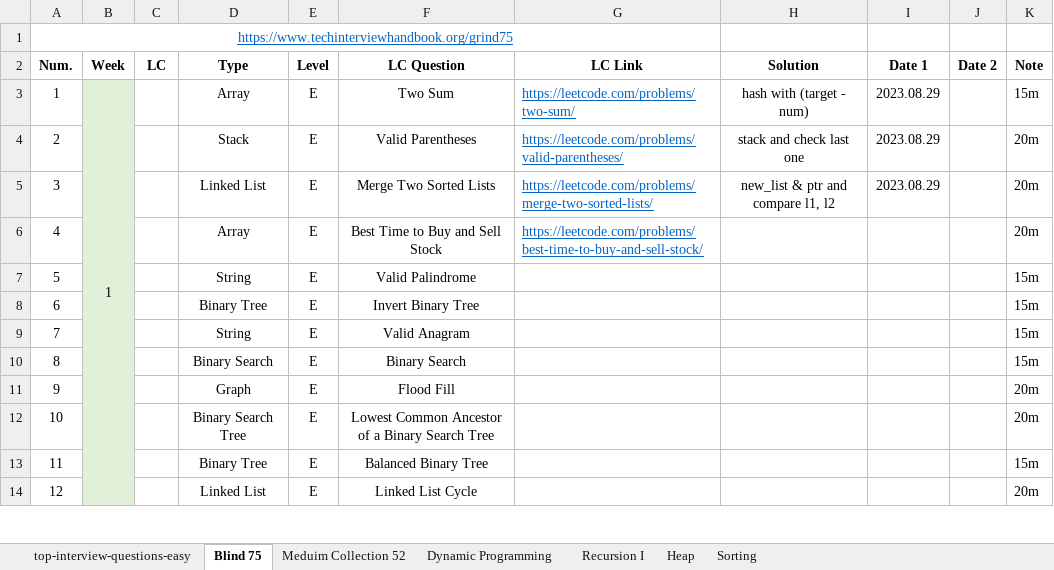
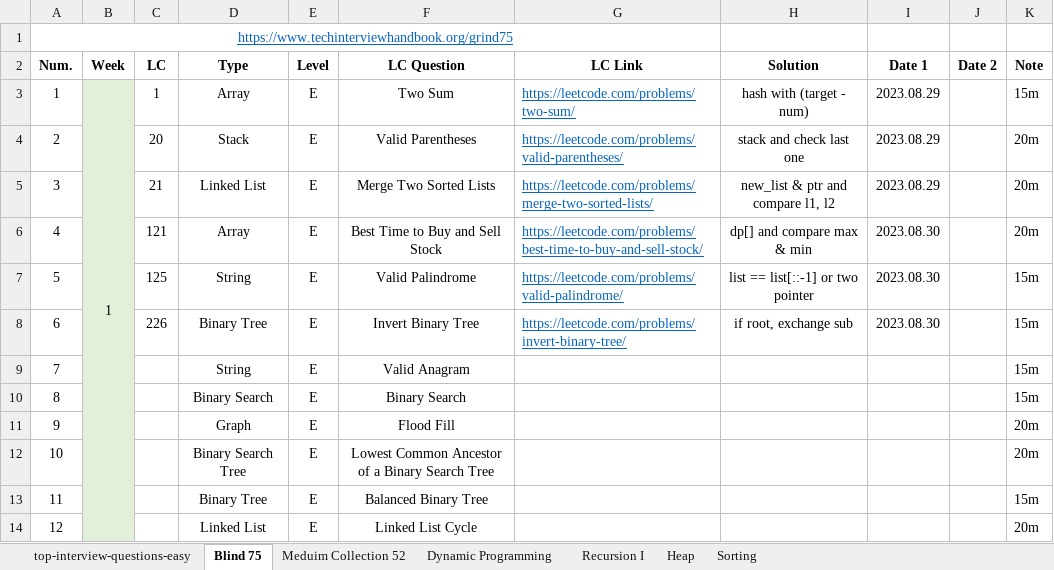
Before and after one commit to Ylieo816/Learning-Leetcode, an Excel workbook: LC Practice Progress.xlsx, sheet Blind 75, drawn as a sheet; only a part is shown; values as stored, in another font and other column widths than the file's, no borders; the diff names each change by its address in the sheet, - before the commit and + after, or states it on an @@ line.

Commit message:
[20230830] Leetcode - Blind 75 (4-6)

```diff
--- a/LC Practice Progress.xlsx (sheet Blind 75)
+++ b/LC Practice Progress.xlsx (sheet Blind 75)
-C3 (LC): (empty)
+C3 (LC): 1
-C4 (LC): (empty)
+C4 (LC): 20
-C5 (LC): (empty)
+C5 (LC): 21
-C6 (LC): (empty)
+C6 (LC): 121
-H6 (Solution): (empty)
+H6 (Solution): dp[] and compare max & min
-I6:I8 (Date 1): (empty)
+I6:I8 (Date 1): 2023.08.30
-C7 (LC): (empty)
+C7 (LC): 125
-G7 (LC Link): (empty)
+G7 (LC Link): https://leetcode.com/problems/valid-palindrome/
-H7 (Solution): (empty)
+H7 (Solution): list == list[::-1] or two pointer
-C8 (LC): (empty)
+C8 (LC): 226
-G8 (LC Link): (empty)
+G8 (LC Link): https://leetcode.com/problems/invert-binary-tree/
-H8 (Solution): (empty)
+H8 (Solution): if root, exchange sub
```
Also changed, not shown: 4 other files.
